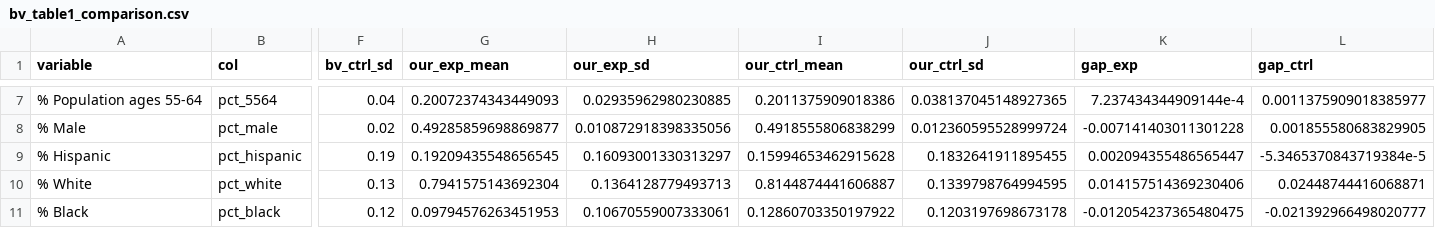
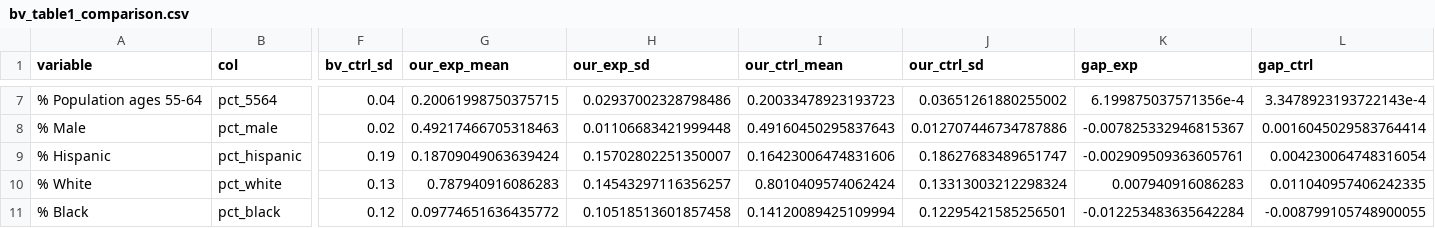
Before and after one commit to johniselin-econ/synthdid_weights, a CSV file: paper/data/bv_table1_comparison.csv, drawn as a sheet; only a part is shown, gaps mark what is left out; the diff covers the shown part only; the diff names each change by its address in the sheet, - before the commit and + after, or states it on an @@ line.

```diff
--- a/paper/data/bv_table1_comparison.csv
+++ b/paper/data/bv_table1_comparison.csv
-G7 (our_exp_mean): 0.20072374343449093
+G7 (our_exp_mean): 0.20061998750375715
-H7 (our_exp_sd): 0.02935962980230885
+H7 (our_exp_sd): 0.02937002328798486
-I7 (our_ctrl_mean): 0.2011375909018386
+I7 (our_ctrl_mean): 0.20033478923193723
-J7 (our_ctrl_sd): 0.038137045148927365
+J7 (our_ctrl_sd): 0.03651261880255002
-K7 (gap_exp): 7.237434344909144e-4
+K7 (gap_exp): 6.199875037571356e-4
-L7 (gap_ctrl): 0.0011375909018385977
+L7 (gap_ctrl): 3.3478923193722143e-4
-G8 (our_exp_mean): 0.49285859698869877
+G8 (our_exp_mean): 0.49217466705318463
-H8 (our_exp_sd): 0.010872918398335056
+H8 (our_exp_sd): 0.01106683421999448
-I8 (our_ctrl_mean): 0.4918555806838299
+I8 (our_ctrl_mean): 0.49160450295837643
-J8 (our_ctrl_sd): 0.012360595528999724
+J8 (our_ctrl_sd): 0.012707446734787886
-K8 (gap_exp): -0.007141403011301228
+K8 (gap_exp): -0.007825332946815367
-L8 (gap_ctrl): 0.001855580683829905
+L8 (gap_ctrl): 0.0016045029583764414
-G9 (our_exp_mean): 0.19209435548656545
+G9 (our_exp_mean): 0.18709049063639424
-H9 (our_exp_sd): 0.16093001330313297
+H9 (our_exp_sd): 0.15702802251350007
-I9 (our_ctrl_mean): 0.15994653462915628
+I9 (our_ctrl_mean): 0.16423006474831606
-J9 (our_ctrl_sd): 0.1832641911895455
+J9 (our_ctrl_sd): 0.18627683489651747
-K9 (gap_exp): 0.002094355486565447
+K9 (gap_exp): -0.002909509363605761
-L9 (gap_ctrl): -5.3465370843719384e-5
+L9 (gap_ctrl): 0.004230064748316054
-G10 (our_exp_mean): 0.7941575143692304
+G10 (our_exp_mean): 0.787940916086283
-H10 (our_exp_sd): 0.1364128779493713
+H10 (our_exp_sd): 0.14543297116356257
-I10 (our_ctrl_mean): 0.8144874441606887
+I10 (our_ctrl_mean): 0.8010409574062424
-J10 (our_ctrl_sd): 0.1339798764994595
+J10 (our_ctrl_sd): 0.13313003212298324
-K10 (gap_exp): 0.014157514369230406
+K10 (gap_exp): 0.007940916086283
-L10 (gap_ctrl): 0.02448744416068871
+L10 (gap_ctrl): 0.011040957406242335
-G11 (our_exp_mean): 0.09794576263451953
+G11 (our_exp_mean): 0.09774651636435772
-H11 (our_exp_sd): 0.10670559007333061
+H11 (our_exp_sd): 0.10518513601857458
-I11 (our_ctrl_mean): 0.12860703350197922
+I11 (our_ctrl_mean): 0.14120089425109994
-J11 (our_ctrl_sd): 0.1203197698673178
+J11 (our_ctrl_sd): 0.12295421585256501
-K11 (gap_exp): -0.012054237365480475
+K11 (gap_exp): -0.012253483635642284
-L11 (gap_ctrl): -0.021392966498020777
+L11 (gap_ctrl): -0.008799105748900055
```
Also changed, not shown: 72 edited cells elsewhere in this file, paper/data/bv_covariates.csv, paper/data/bv_table2_comparison.csv, 7 other files.
